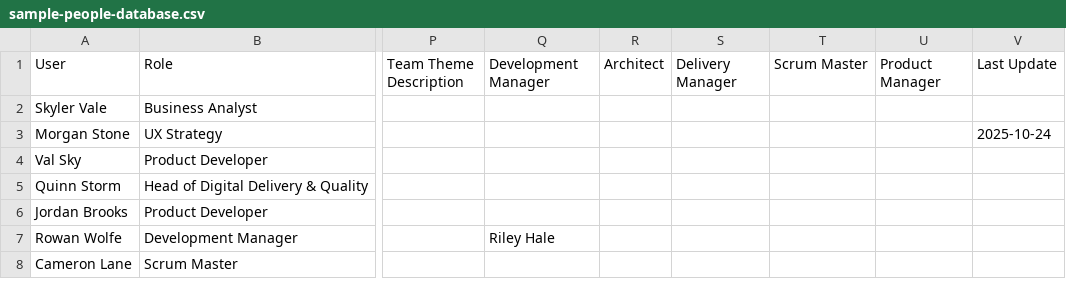
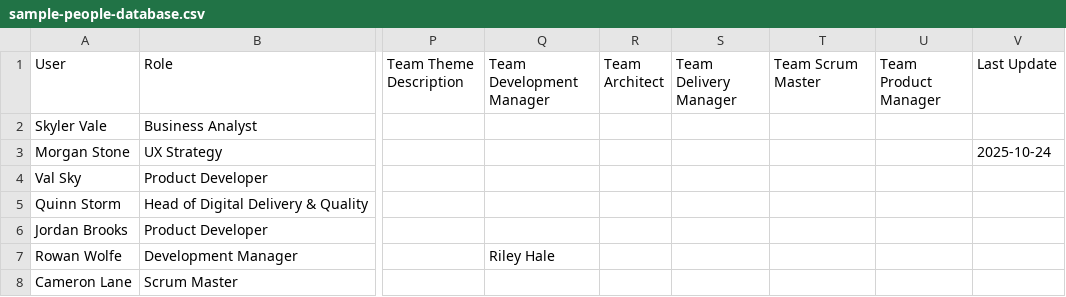
Before and after one commit to francesconicolosi/domino-service-dependency-map, a CSV file: sample-people-database.csv, drawn as a sheet; only a part is shown, gaps mark what is left out; the diff names each change by its address in the sheet, - before the commit and + after, or states it on an @@ line.

Commit message:
deploy: a1fc1b144345e18dbd92a793bf19efbf3433f2be

```diff
--- a/sample-people-database.csv
+++ b/sample-people-database.csv
-Q1: Development Manager
+Q1: Team Development Manager
-R1: Architect
+R1: Team Architect
-S1: Delivery Manager
+S1: Team Delivery Manager
-T1: Scrum Master
+T1: Team Scrum Master
-U1: Product Manager
+U1: Team Product Manager
```
